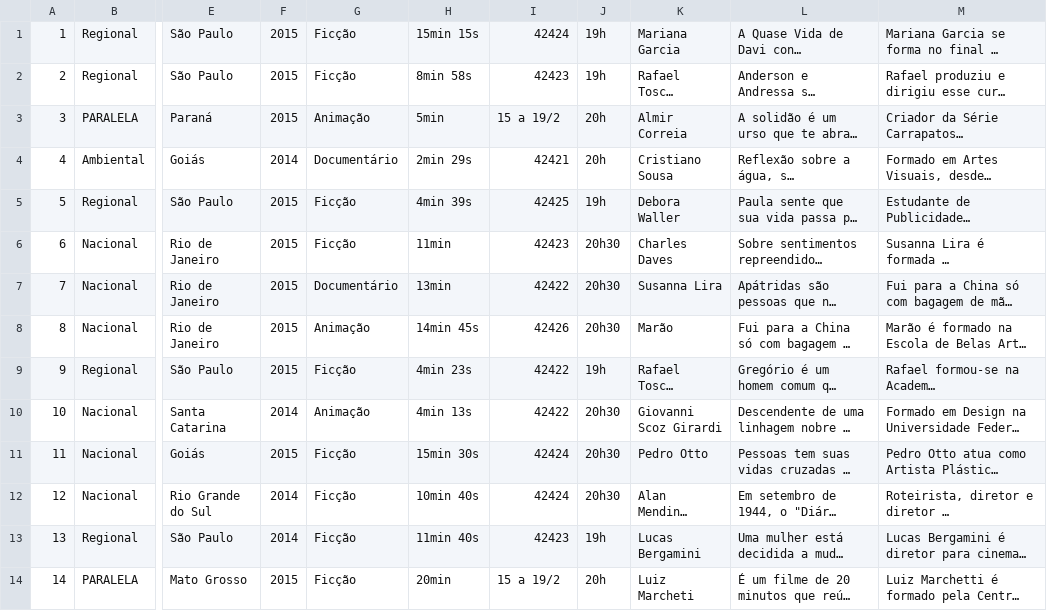
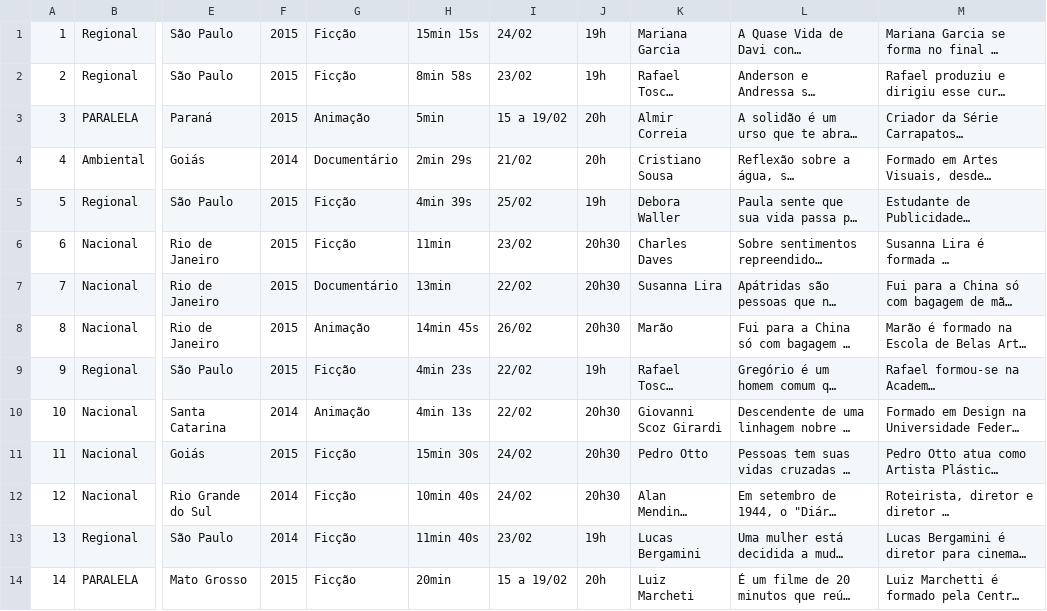
Before and after one commit to jeeeremias/cinefest-backend, a CSV file: src/main/resources/filmes.csv, drawn as a sheet; only a part is shown, gaps mark what is left out; long unchanged cells end in …; the diff covers the shown part only; the diff names each change by its address in the sheet, - before the commit and + after, or states it on an @@ line.

```diff
--- a/src/main/resources/filmes.csv
+++ b/src/main/resources/filmes.csv
-I1: 42424
+I1: 24/02
-I2: 42423
+I2: 23/02
-I3: 15 a 19/2
+I3: 15 a 19/02
-I4: 42421
+I4: 21/02
-I5: 42425
+I5: 25/02
-I6: 42423
+I6: 23/02
-I7: 42422
+I7: 22/02
-I8: 42426
+I8: 26/02
-I9:I10: 42422
+I9:I10: 22/02
-I11:I12: 42424
+I11:I12: 24/02
-I13: 42423
+I13: 23/02
-I14: 15 a 19/2
+I14: 15 a 19/02
```
Also changed, not shown: 80 edited cells elsewhere in this file, 7 other files.
